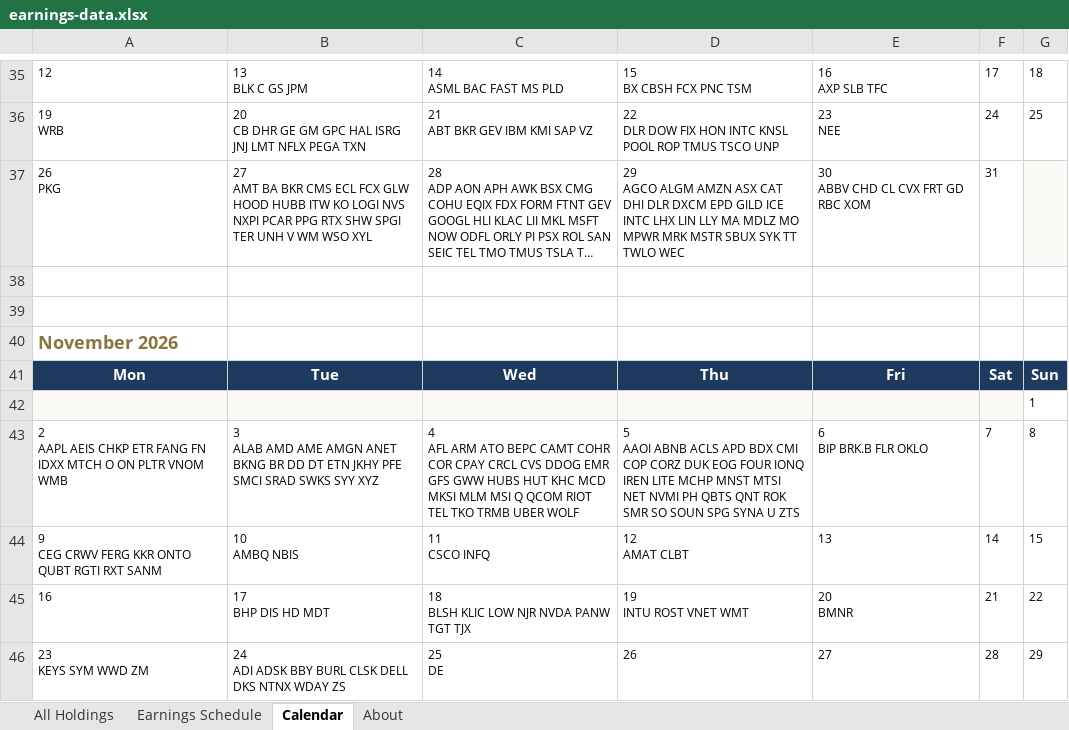
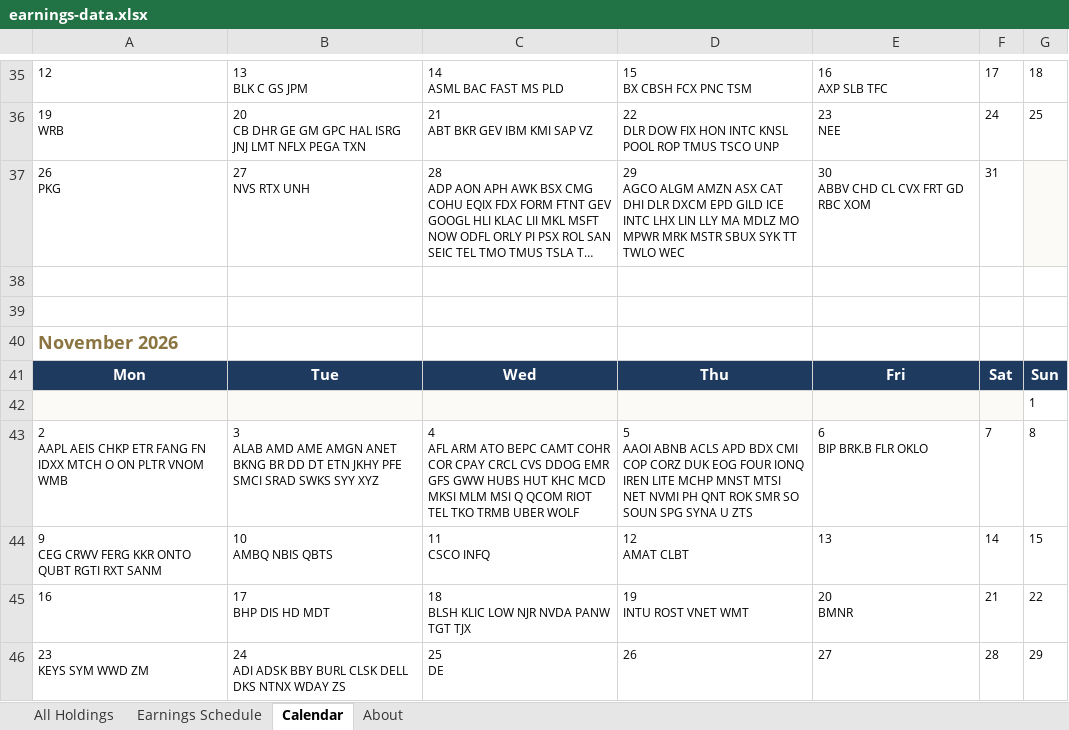
Before and after one commit to alexpkatz/earnings-calendar, an Excel workbook: earnings-data.xlsx, sheet Calendar, drawn as a sheet; only a part is shown, gaps mark what is left out; long unchanged cells end in …; values as stored, in another font and other column widths than the file's, no borders; ↵ is a line break in a cell; the diff names each change by its address in the sheet, - before the commit and + after, or states it on an @@ line.

```diff
--- a/earnings-data.xlsx (sheet Calendar)
+++ b/earnings-data.xlsx (sheet Calendar)
-B37: 27 ↵ AMT BA BKR CMS ECL FCX GLW HOOD HUBB ITW KO LOGI NVS NXPI PCAR PPG RTX SHW SPGI TER UNH V WM WSO XYL
+B37: 27 ↵ NVS RTX UNH
-D43: …NVMI PH QBTS QNT ROK…
+D43: …NVMI PH QNT ROK…
-B44: 10 ↵ AMBQ NBIS
+B44: 10 ↵ AMBQ NBIS QBTS
```
Also changed, not shown: sheet All Holdings, sheet Earnings Schedule, sheet About, 1 other file.
